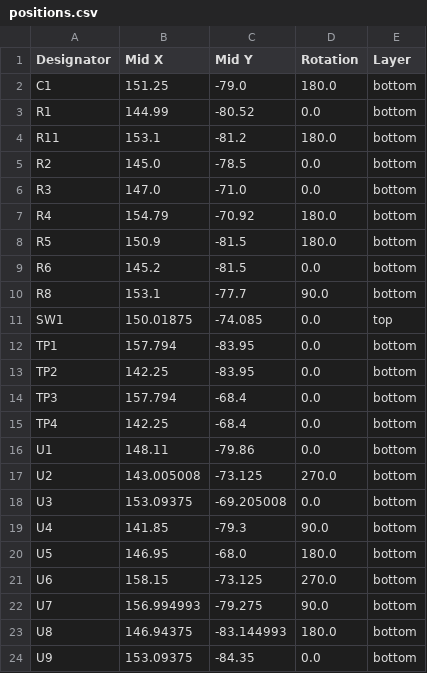
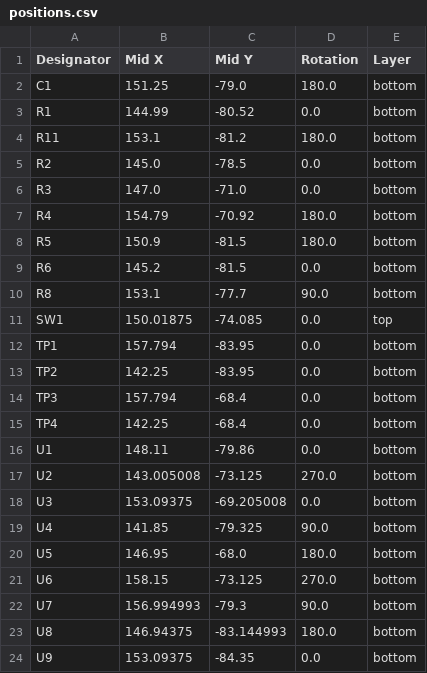
Before and after one commit to notaroomba/keybytes, a CSV file: production/keybit/positions.csv, drawn as a sheet.

```diff
--- a/production/keybit/positions.csv
+++ b/production/keybit/positions.csv
@@ -18,6 +18,6 @@ U2,143.005008,-73.125,270.0,bottom
 U3,153.09375,-69.205008,0.0,bottom
-U4,141.85,-79.3,90.0,bottom
+U4,141.85,-79.325,90.0,bottom
 U5,146.95,-68.0,180.0,bottom
 U6,158.15,-73.125,270.0,bottom
-U7,156.994993,-79.275,90.0,bottom
+U7,156.994993,-79.3,90.0,bottom
 U8,146.94375,-83.144993,180.0,bottom
```
Also changed, not shown: 11 other files.
